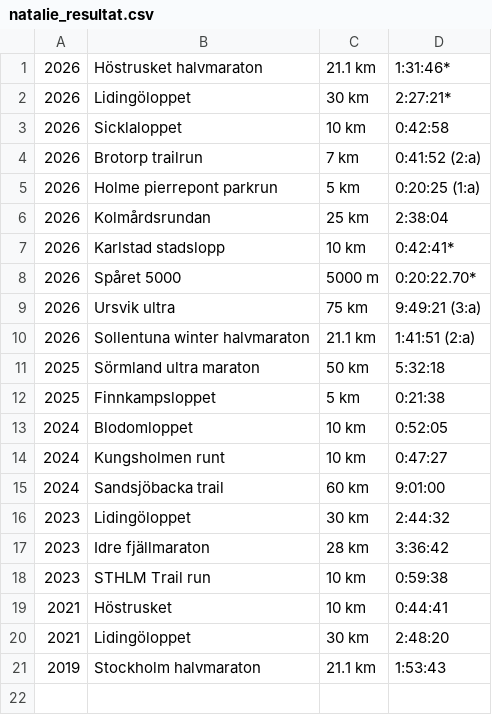
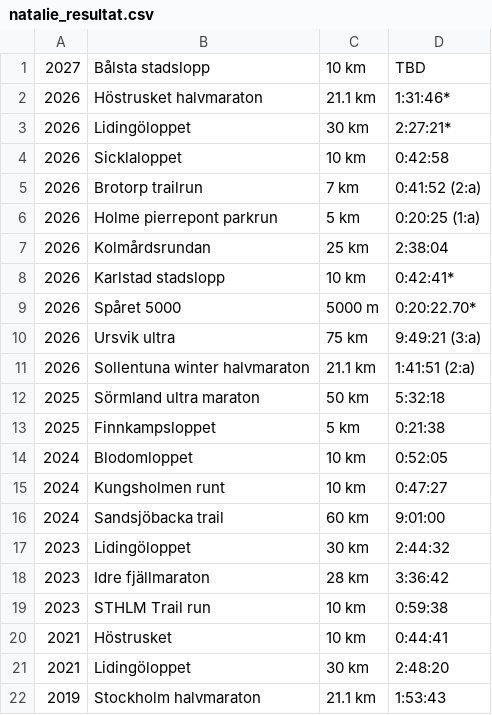
Before and after one commit to xlsrln/lopp, a CSV file: natalie_resultat.csv, drawn as a sheet; the diff names each change by its address in the sheet, - before the commit and + after, or states it on an @@ line.

Commit message:
Update natalie_resultat.csv

```diff
--- a/natalie_resultat.csv
+++ b/natalie_resultat.csv
+row 1: 2027 | Bålsta stadslopp | 10 km | TBD
```
